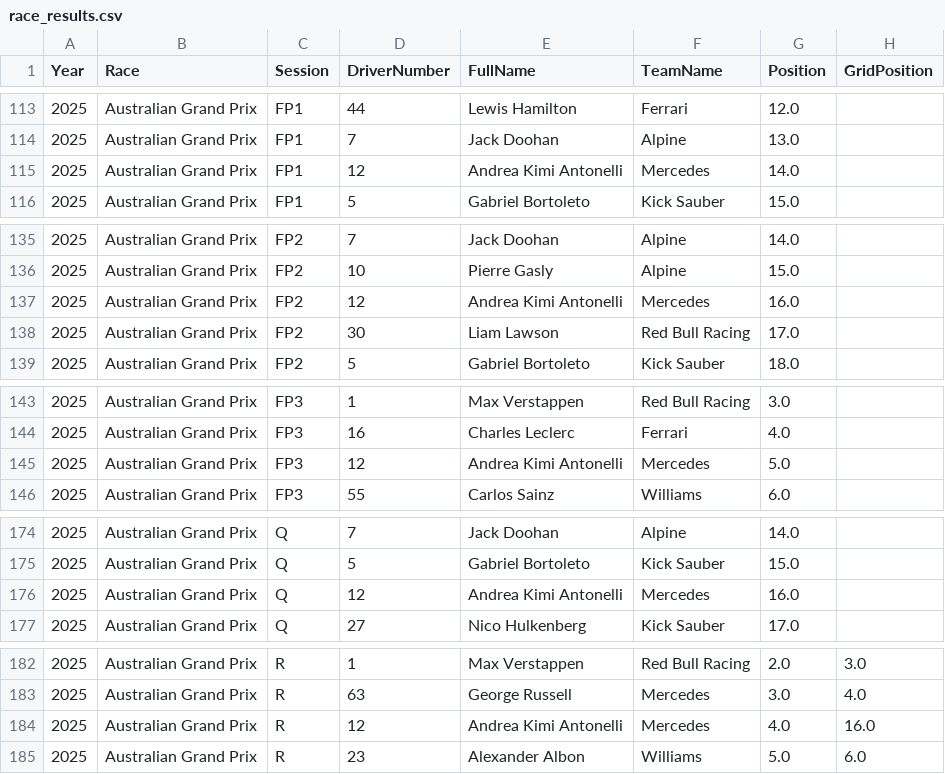
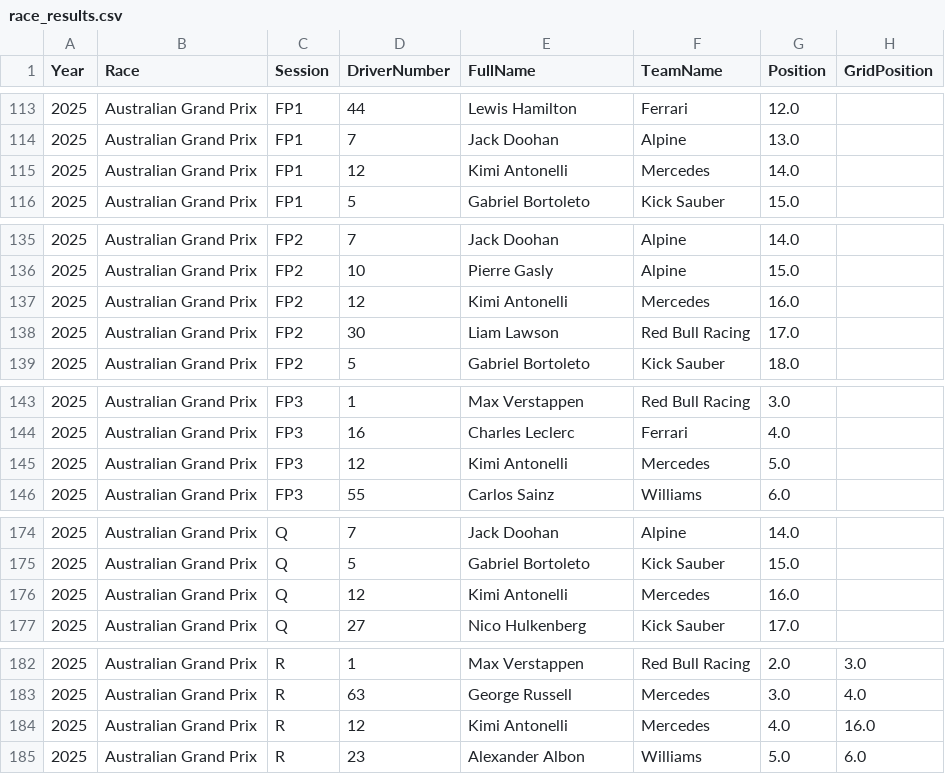
Before and after one commit to Yzz0530/F1-Race-Intelligence, a CSV file: data/race_results.csv, drawn as a sheet; only a part is shown, gaps mark what is left out; the diff covers the shown part only; the diff names each change by its address in the sheet, - before the commit and + after, or states it on an @@ line.

Commit message:
fix: display Andrea Kimi Antonelli consistently as 'Kimi Antonelli'
fastf1 stores the same driver under two FullName strings ('Andrea Kimi
Antonelli' vs 'Kimi Antonelli'), which split his standings and showed
inconsistent names across tabs. Added _norm_driver_name() in standings.py
and results.py (applied at all display points: tables, charts, Best Mover)
so he always renders as 'Kimi Antonelli'. Also cleaned the 12 dirty rows in
race_results.csv. Code-level normalization survives the Monday auto-update,
which would otherwise re-introduce the longer name.

```diff
--- a/data/race_results.csv
+++ b/data/race_results.csv
-E115 (FullName): Andrea Kimi Antonelli
+E115 (FullName): Kimi Antonelli
-E137 (FullName): Andrea Kimi Antonelli
+E137 (FullName): Kimi Antonelli
-E145 (FullName): Andrea Kimi Antonelli
+E145 (FullName): Kimi Antonelli
-E176 (FullName): Andrea Kimi Antonelli
+E176 (FullName): Kimi Antonelli
-E184 (FullName): Andrea Kimi Antonelli
+E184 (FullName): Kimi Antonelli
```
Also changed, not shown: 7 edited cells elsewhere in this file, 2 other files.
